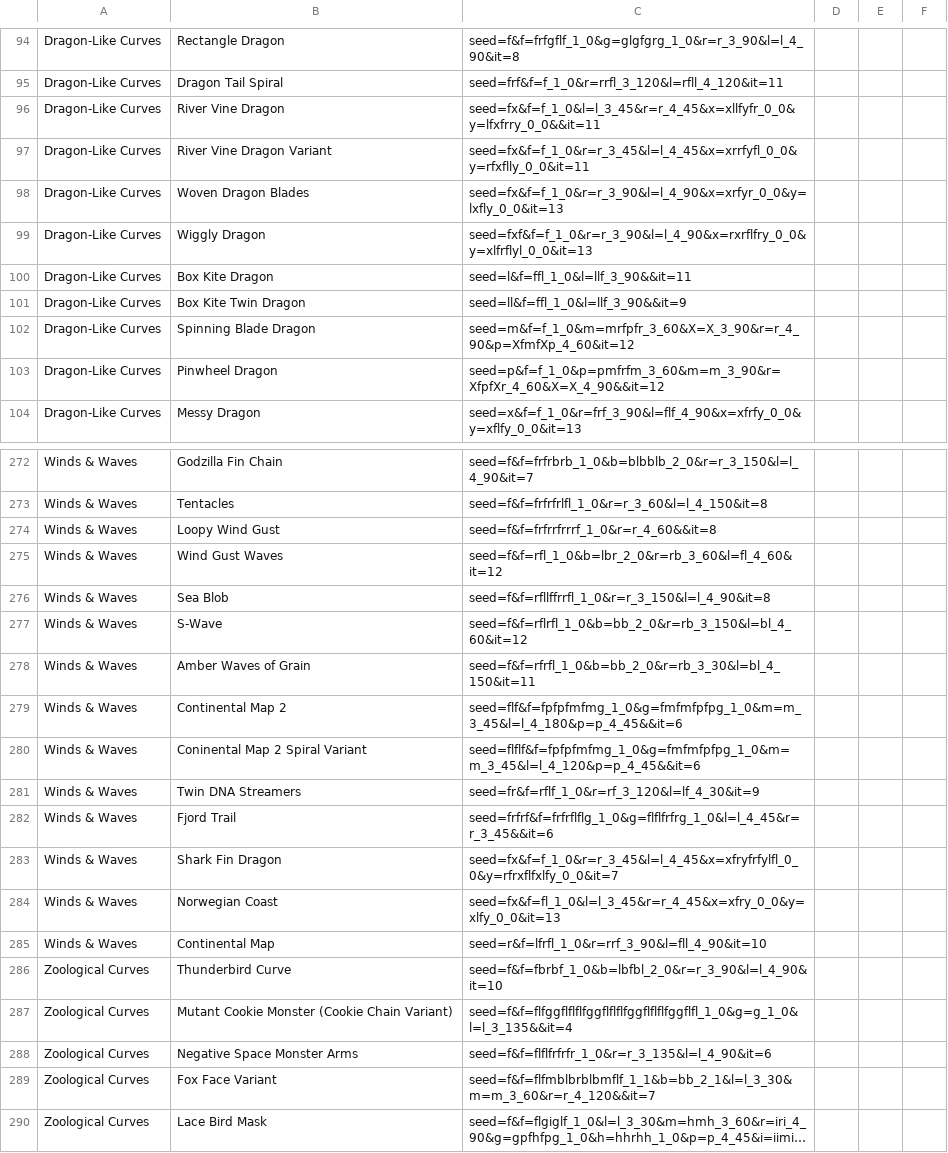
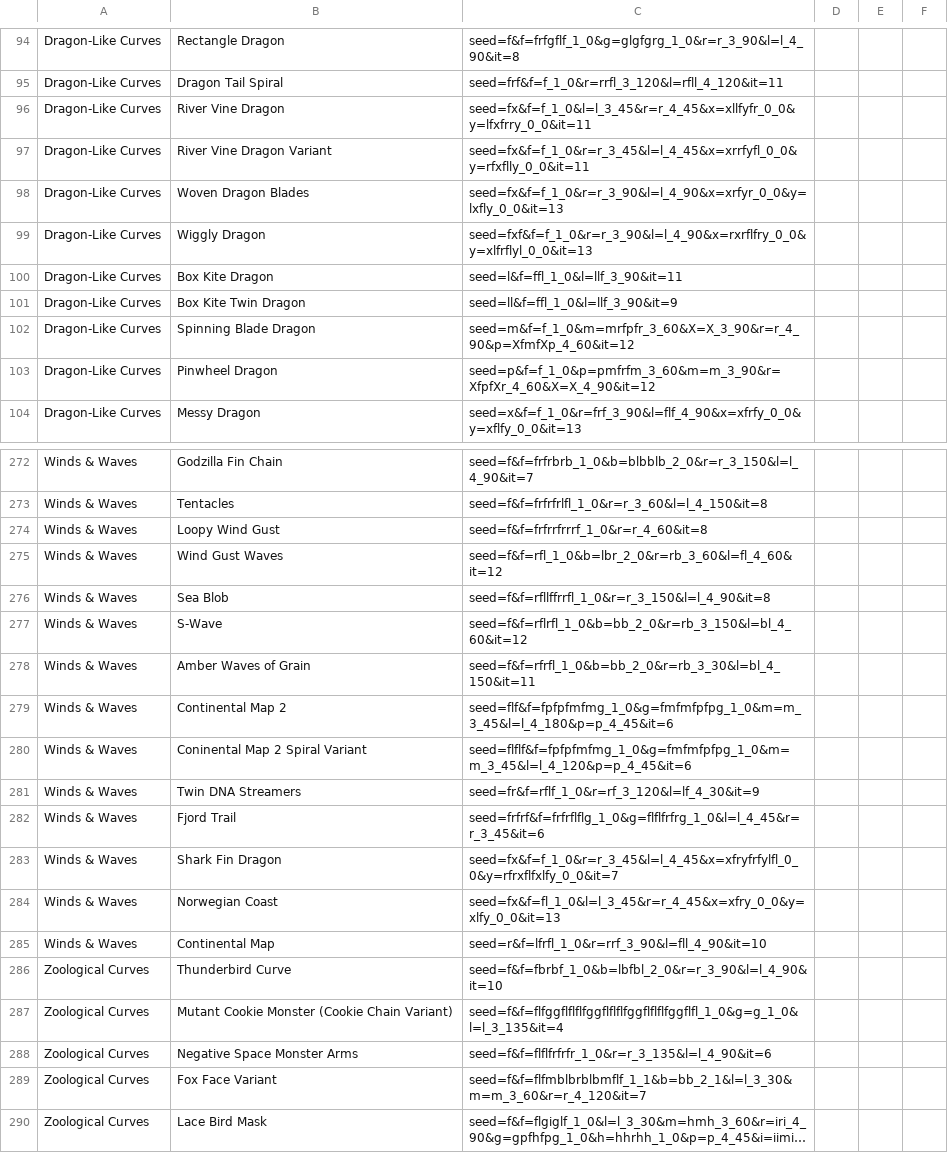
Before and after one commit to micahtillman/fractal, a CSV file: presets/lindenmayer0.csv, drawn as a sheet; only a part is shown, gaps mark what is left out; long unchanged cells end in …; the diff covers the shown part only; the diff names each change by its address in the sheet, - before the commit and + after, or states it on an @@ line.

```diff
--- a/presets/lindenmayer0.csv
+++ b/presets/lindenmayer0.csv
-C96: seed=fx&f=f_1_0&l=l_3_45&r=r_4_45&x=xllfyfr_0_0&y=lfxfrry_0_0&&it=11
+C96: seed=fx&f=f_1_0&l=l_3_45&r=r_4_45&x=xllfyfr_0_0&y=lfxfrry_0_0&it=11
-C100: seed=l&f=ffl_1_0&l=llf_3_90&&it=11
+C100: seed=l&f=ffl_1_0&l=llf_3_90&it=11
-C101: seed=ll&f=ffl_1_0&l=llf_3_90&&it=9
+C101: seed=ll&f=ffl_1_0&l=llf_3_90&it=9
-C103: seed=p&f=f_1_0&p=pmfrfm_3_60&m=m_3_90&r=XfpfXr_4_60&X=X_4_90&&it=12
+C103: seed=p&f=f_1_0&p=pmfrfm_3_60&m=m_3_90&r=XfpfXr_4_60&X=X_4_90&it=12
-C274: seed=f&f=frfrrfrrrf_1_0&r=r_4_60&&it=8
+C274: seed=f&f=frfrrfrrrf_1_0&r=r_4_60&it=8
-C279: seed=flf&f=fpfpfmfmg_1_0&g=fmfmfpfpg_1_0&m=m_3_45&l=l_4_180&p=p_4_45&&it=6
+C279: seed=flf&f=fpfpfmfmg_1_0&g=fmfmfpfpg_1_0&m=m_3_45&l=l_4_180&p=p_4_45&it=6
-C280: seed=flflf&f=fpfpfmfmg_1_0&g=fmfmfpfpg_1_0&m=m_3_45&l=l_4_120&p=p_4_45&&it=6
+C280: seed=flflf&f=fpfpfmfmg_1_0&g=fmfmfpfpg_1_0&m=m_3_45&l=l_4_120&p=p_4_45&it=6
-C282: seed=frfrf&f=frfrflflg_1_0&g=flflfrfrg_1_0&l=l_4_45&r=r_3_45&&it=6
+C282: seed=frfrf&f=frfrflflg_1_0&g=flflfrfrg_1_0&l=l_4_45&r=r_3_45&it=6
-C287: seed=f&f=flfggflflflfggflflflfggflflflfggflfl_1_0&g=g_1_0&l=l_3_135&&it=4
+C287: seed=f&f=flfggflflflfggflflflfggflflflfggflfl_1_0&g=g_1_0&l=l_3_135&it=4
-C289: seed=f&f=flfmblbrblbmflf_1_1&b=bb_2_1&l=l_3_30&m=m_3_60&r=r_4_120&&it=7
+C289: seed=f&f=flfmblbrblbmflf_1_1&b=bb_2_1&l=l_3_30&m=m_3_60&r=r_4_120&it=7
```
Also changed, not shown: 48 edited cells elsewhere in this file.
